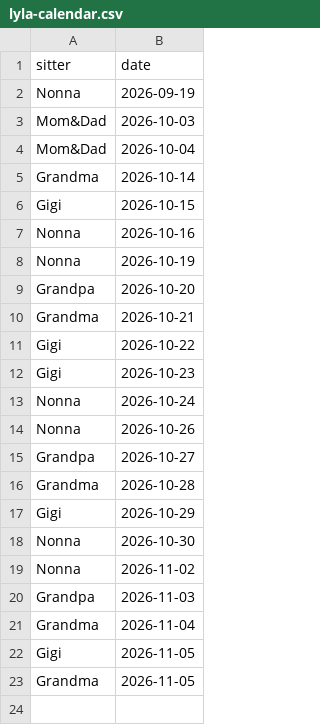
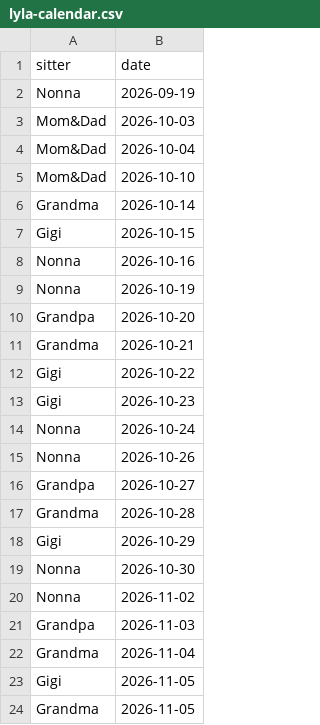
Before and after one commit to mapmap3/Creative, a CSV file: data/lyla-calendar.csv, drawn as a sheet.

Commit message:
Update Lyla calendar

```diff
--- a/data/lyla-calendar.csv
+++ b/data/lyla-calendar.csv
@@ -4,2 +4,3 @@ Mom&Dad,2026-10-03
 Mom&Dad,2026-10-04
+Mom&Dad,2026-10-10
 Grandma,2026-10-14
```
